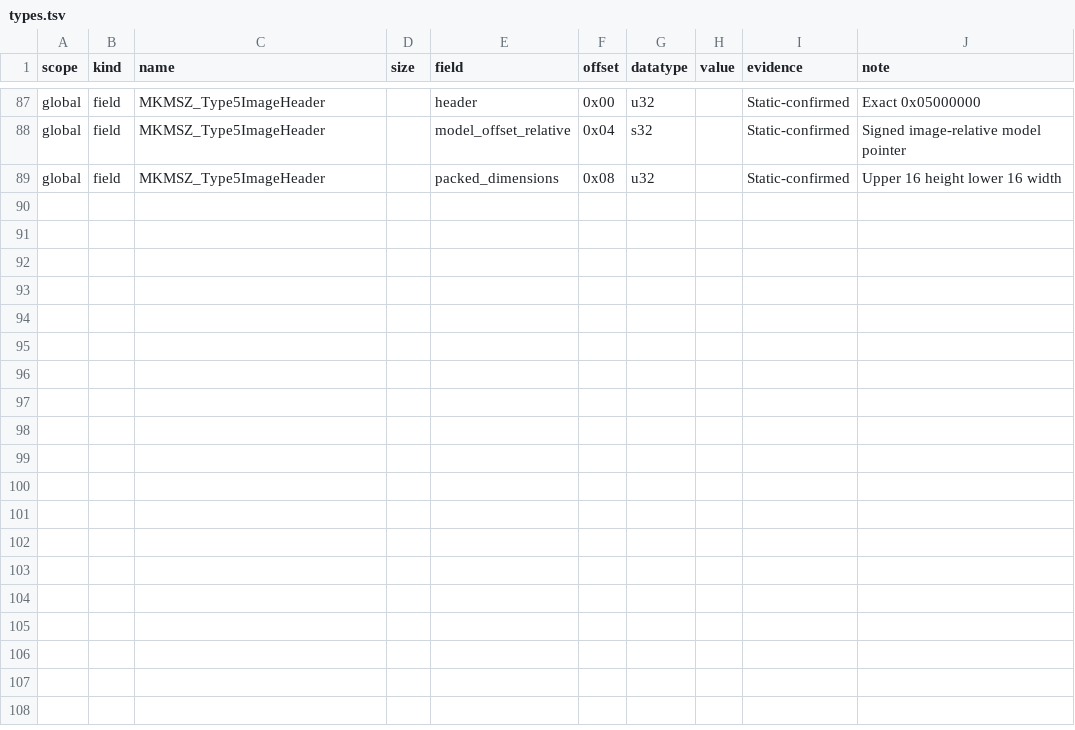
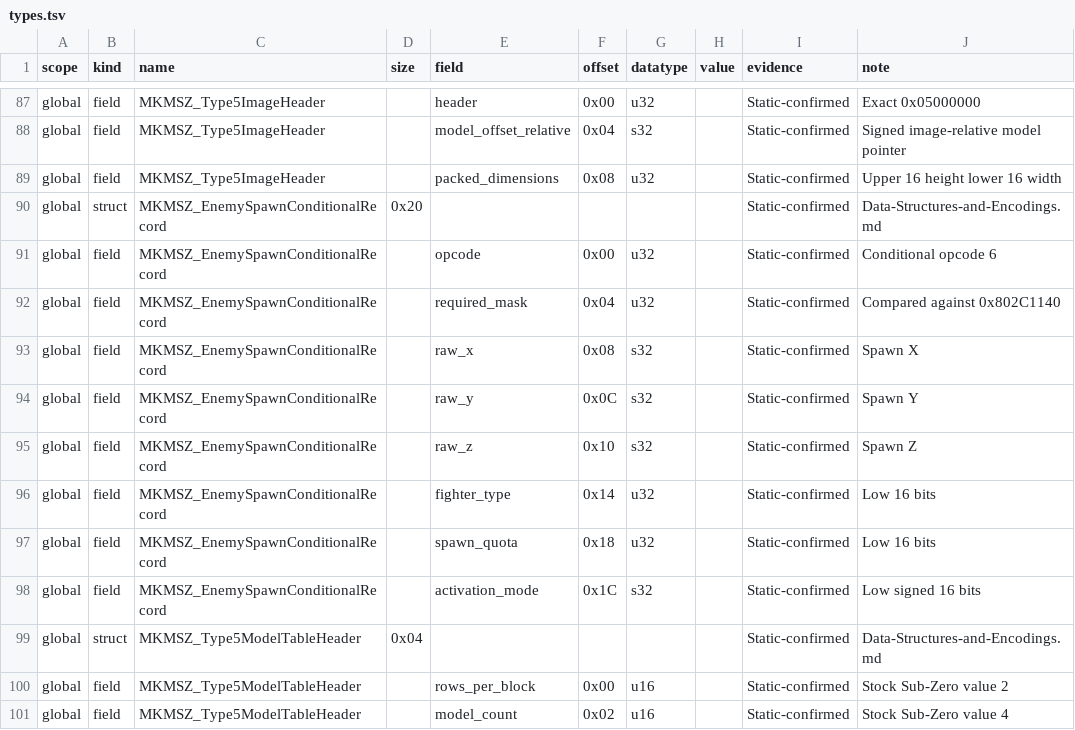
Before and after one commit to smeagol44/MKMSZ-Ghidra, a TSV file: analysis/types.tsv, drawn as a sheet; only a part is shown, gaps mark what is left out; the diff names each change by its address in the sheet, - before the commit and + after, or states it on an @@ line.

Commit message:
Add documented conditional enemy and Type-5 table-header layouts

```diff
--- a/analysis/types.tsv
+++ b/analysis/types.tsv
+row 90: global | struct | MKMSZ_EnemySpawnConditionalRecord | 0x20 |  |  |  |  | Static-confirmed | Data-Structures-and-Encodings.md
+row 91: global | field | MKMSZ_EnemySpawnConditionalRecord |  | opcode | 0x00 | u32 |  | Static-confirmed | Conditional opcode 6
+row 92: global | field | MKMSZ_EnemySpawnConditionalRecord |  | required_mask | 0x04 | u32 |  | Static-confirmed | Compared against 0x802C1140
+row 93: global | field | MKMSZ_EnemySpawnConditionalRecord |  | raw_x | 0x08 | s32 |  | Static-confirmed | Spawn X
+row 94: global | field | MKMSZ_EnemySpawnConditionalRecord |  | raw_y | 0x0C | s32 |  | Static-confirmed | Spawn Y
+row 95: global | field | MKMSZ_EnemySpawnConditionalRecord |  | raw_z | 0x10 | s32 |  | Static-confirmed | Spawn Z
+row 96: global | field | MKMSZ_EnemySpawnConditionalRecord |  | fighter_type | 0x14 | u32 |  | Static-confirmed | Low 16 bits
+row 97: global | field | MKMSZ_EnemySpawnConditionalRecord |  | spawn_quota | 0x18 | u32 |  | Static-confirmed | Low 16 bits
+row 98: global | field | MKMSZ_EnemySpawnConditionalRecord |  | activation_mode | 0x1C | s32 |  | Static-confirmed | Low signed 16 bits
+row 99: global | struct | MKMSZ_Type5ModelTableHeader | 0x04 |  |  |  |  | Static-confirmed | Data-Structures-and-Encodings.md
+row 100: global | field | MKMSZ_Type5ModelTableHeader |  | rows_per_block | 0x00 | u16 |  | Static-confirmed | Stock Sub-Zero value 2
+row 101: global | field | MKMSZ_Type5ModelTableHeader |  | model_count | 0x02 | u16 |  | Static-confirmed | Stock Sub-Zero value 4
```
